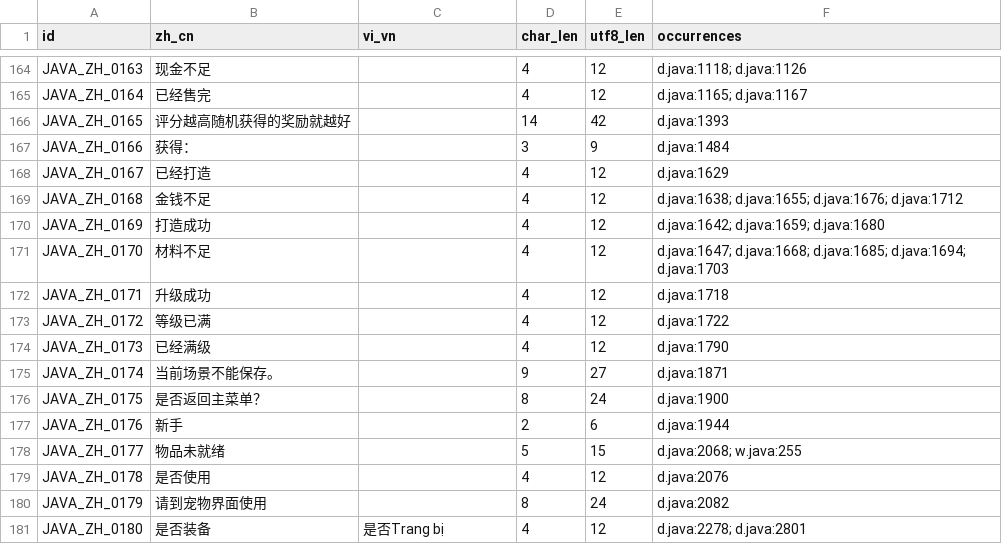
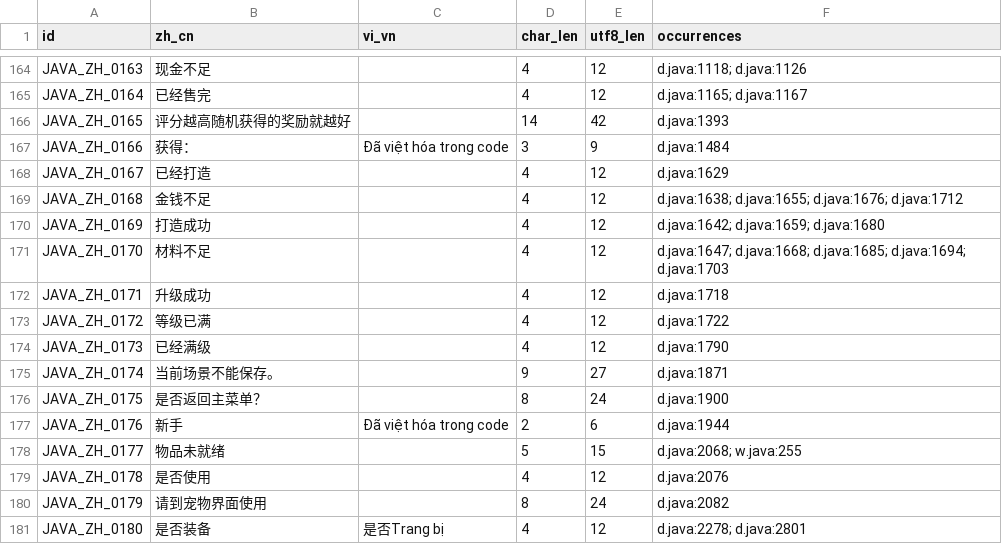
Before and after one commit to AbyssalAscendantAsperger/shugochara_rebuildable, a CSV file: java_chinese_phrases_for_translation.csv, drawn as a sheet; only a part is shown, gaps mark what is left out; the diff covers the shown part only.

```diff
--- a/java_chinese_phrases_for_translation.csv
+++ b/java_chinese_phrases_for_translation.csv
@@ -166,3 +166,3 @@ JAVA_ZH_0164,已经售完,,4,12,d.java:1165; d.java:1167
 JAVA_ZH_0165,评分越高随机获得的奖励就越好,,14,42,d.java:1393
-JAVA_ZH_0166,获得：,,3,9,d.java:1484
+JAVA_ZH_0166,获得：,Đã việt hóa trong code,3,9,d.java:1484
 JAVA_ZH_0167,已经打造,,4,12,d.java:1629
@@ -176,3 +176,3 @@ JAVA_ZH_0174,当前场景不能保存。,,9,27,d.java:1871
 JAVA_ZH_0175,是否返回主菜单？,,8,24,d.java:1900
-JAVA_ZH_0176,新手,,2,6,d.java:1944
+JAVA_ZH_0176,新手,Đã việt hóa trong code,2,6,d.java:1944
 JAVA_ZH_0177,物品未就绪,,5,15,d.java:2068; w.java:255
```
Also changed, not shown: 14 edited cells elsewhere in this file, 3 other files.
